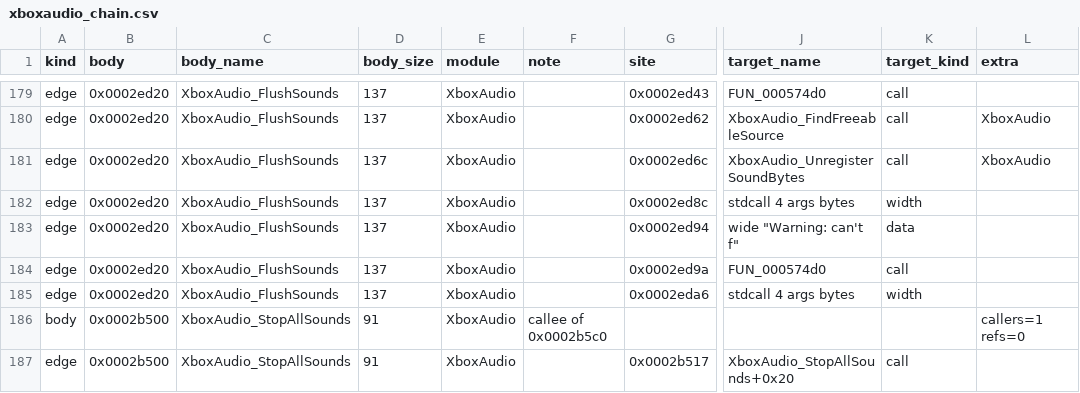
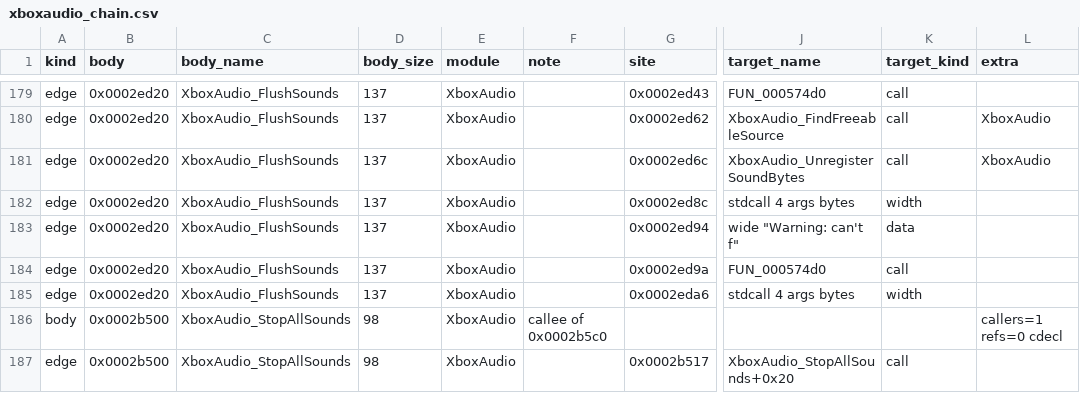
Before and after one commit to jkoehler11/stargate-alliance-decomp, a CSV file: inventory/xboxaudio_chain.csv, drawn as a sheet; only a part is shown, gaps mark what is left out; the diff covers the shown part only; the diff names each change by its address in the sheet, - before the commit and + after, or states it on an @@ line.

Commit message:
symbols: the extents read across a cut size -- 287 repairs on the corrected map and the census that carries them

```diff
--- a/inventory/xboxaudio_chain.csv
+++ b/inventory/xboxaudio_chain.csv
-D186:D187 (body_size): 91
+D186:D187 (body_size): 98
-L186 (extra): callers=1 refs=0
+L186 (extra): callers=1 refs=0 cdecl
```
Also changed, not shown: 1 added row and 13 edited cells elsewhere in this file, inventory/artifact_hashes.csv, inventory/gap_heads.csv, 14 other files.
